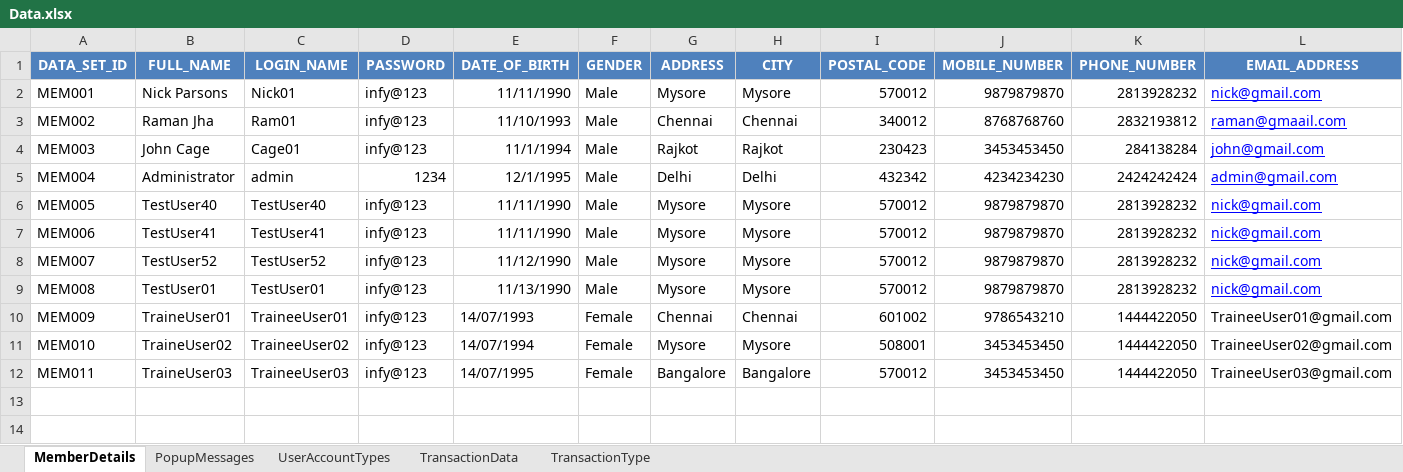
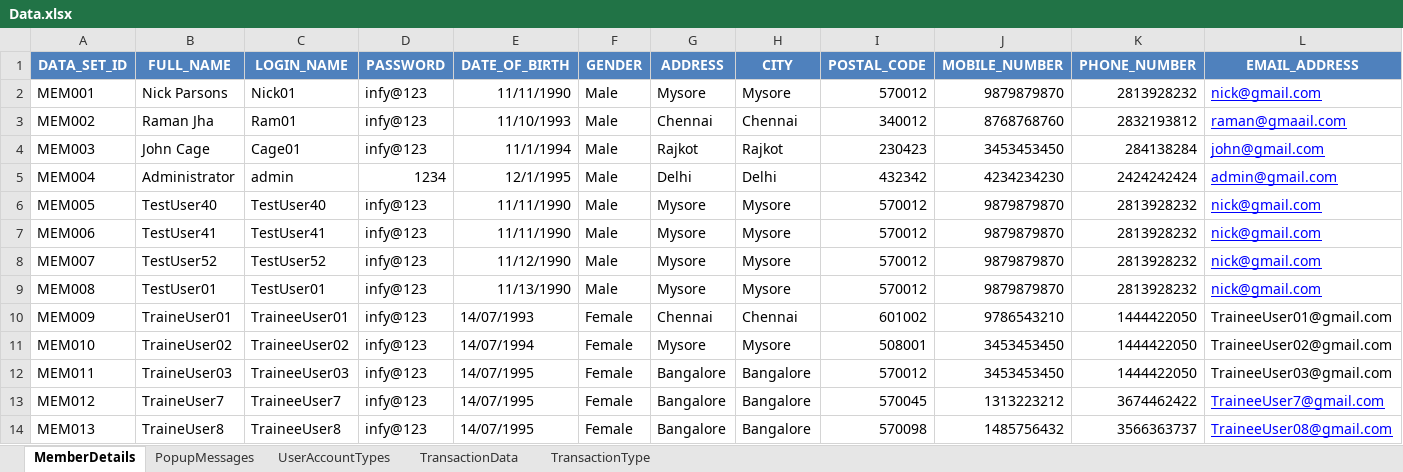
Before and after one commit to mohit-vora/HybridSeleniumTestFramework, an Excel workbook: TestResources/DataMap/Data.xlsx, sheet MemberDetails, drawn as a sheet; only a part is shown; values as stored, in another font and other column widths than the file's, no borders; rows hold the shown columns only; the diff names each change by its address in the sheet, - before the commit and + after, or states it on an @@ line.

```diff
--- a/TestResources/DataMap/Data.xlsx (sheet MemberDetails)
+++ b/TestResources/DataMap/Data.xlsx (sheet MemberDetails)
+row 13: MEM012 | TraineUser7 | TraineeUser7 | infy@123 | 14/07/1995 | Female | Bangalore | Bangalore | 570045 | 1313223212 | 3674462422 | TraineeUser7@gmail.com
+row 14: MEM013 | TraineUser8 | TraineeUser8 | infy@123 | 14/07/1995 | Female | Bangalore | Bangalore | 570098 | 1485756432 | 3566363737 | TraineeUser08@gmail.com
```
Also changed, not shown: sheet PopupMessages, TestResources/ApplicationMap/AMap.xlsx, TestResources/TestCaseSheet.xlsx, 16 other files.
